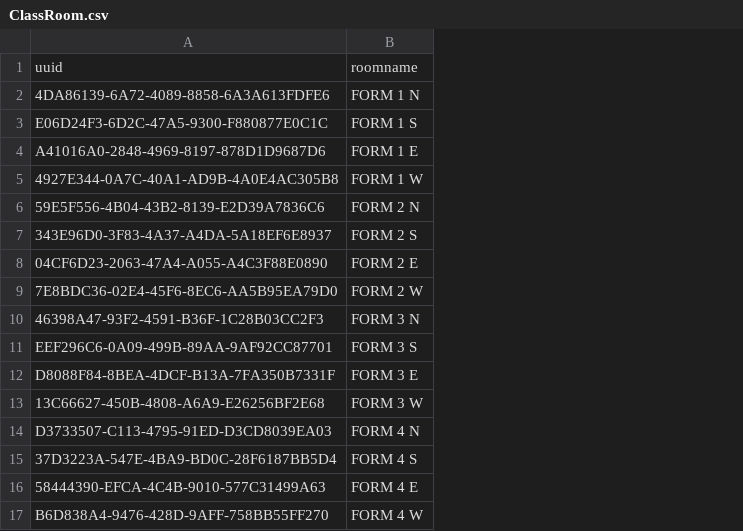
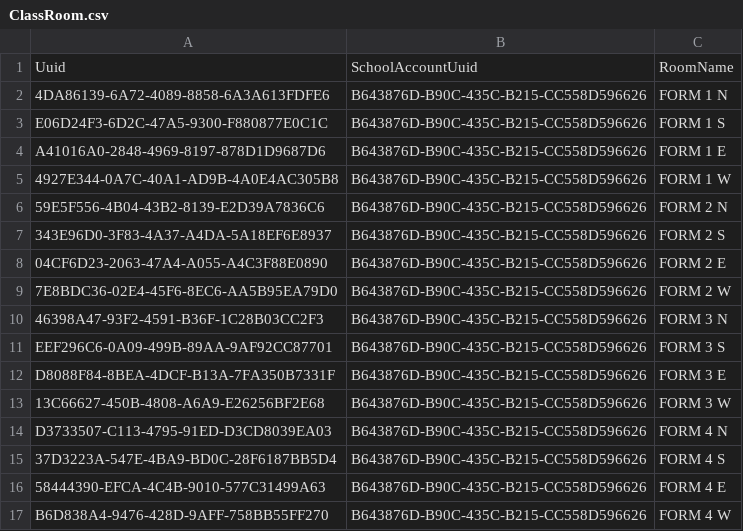
Before and after one commit to santosh991/School, a CSV file: webapp/etc/sql/data/ClassRoom.csv, drawn as a sheet; removed rows and columns are numbered as before the commit, all else as after; the diff names each change by its address in the sheet, - before the commit and + after, or states it on an @@ line.

```diff
--- a/webapp/etc/sql/data/ClassRoom.csv
+++ b/webapp/etc/sql/data/ClassRoom.csv
+column B, rows 2-17: all B643876D-B90C-435C-B215-CC558D596626
-row 1: uuid | roomname
+row 1: Uuid | SchoolAccountUuid | RoomName
```
Also changed, not shown: webapp/etc/sql/data/Deposit.csv, webapp/etc/sql/data/StudentPrimary.csv, 43 other files.
